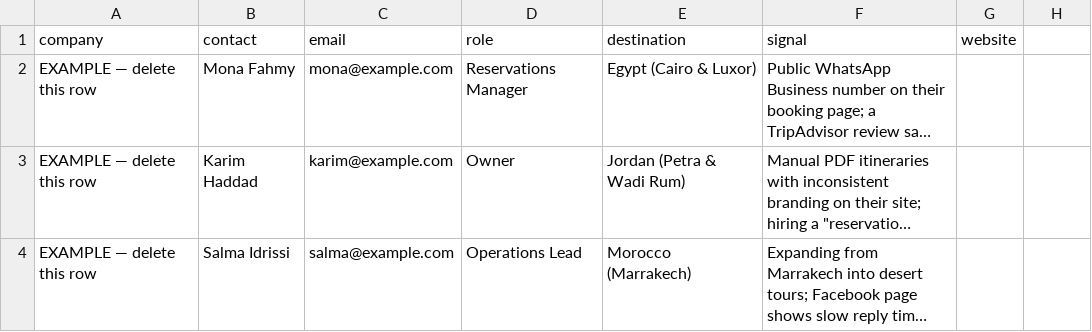
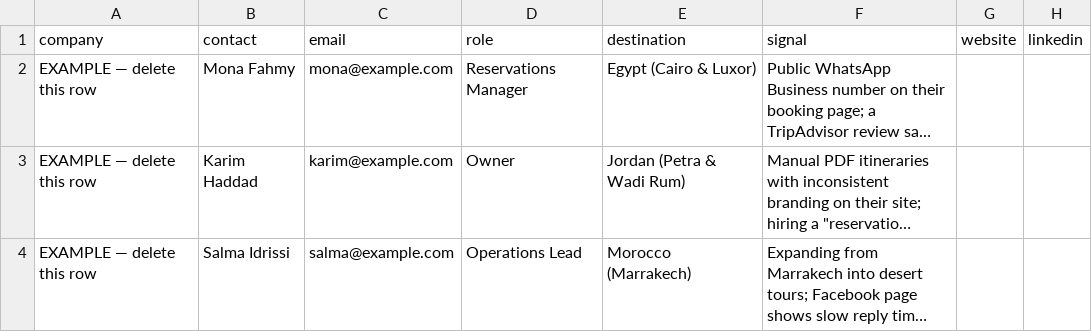
Before and after one commit to desertcanvasart-dotcom/autoura-gtm, a CSV file: docs/outbound-prospects-template.csv, drawn as a sheet; long unchanged cells end in …; the diff names each change by its address in the sheet, - before the commit and + after, or states it on an @@ line.

```diff
--- a/docs/outbound-prospects-template.csv
+++ b/docs/outbound-prospects-template.csv
-H1: (empty)
+H1: linkedin
```
Also changed, not shown: 14 other files.
